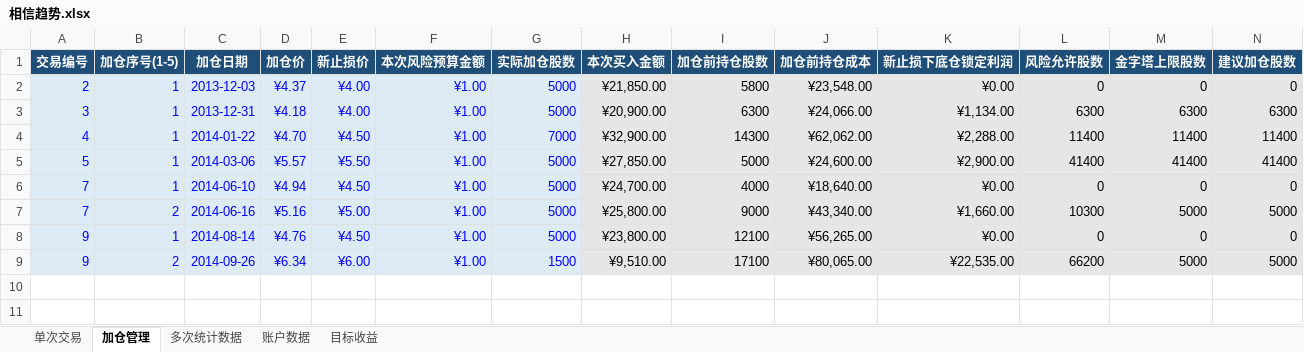
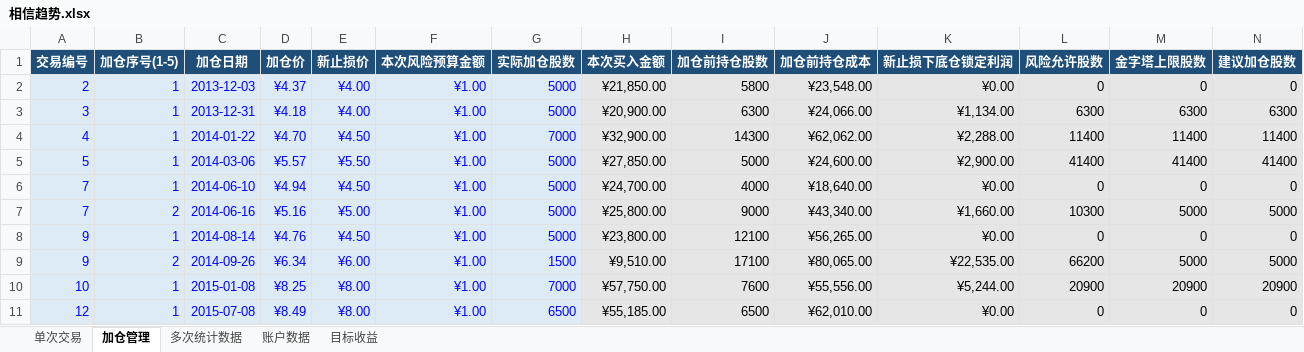
Before and after one commit to yooner/learn_socks, an Excel workbook: 相信趋势.xlsx, sheet 加仓管理, drawn as a sheet; only a part is shown; values as stored, in another font and other column widths than the file's, no borders; conditional formats and table styles not drawn; rows hold the shown columns only; the diff names each change by its address in the sheet, - before the commit and + after, or states it on an @@ line.

```diff
--- a/相信趋势.xlsx (sheet 加仓管理)
+++ b/相信趋势.xlsx (sheet 加仓管理)
+row 10: 10 | 1 | 2015-01-08 | ¥8.25 | ¥8.00 | ¥1.00 | 7000 | ¥57,750.00 | 7600 | ¥55,556.00 | ¥5,244.00 | 20900 | 20900 | 20900
+row 11: 12 | 1 | 2015-07-08 | ¥8.49 | ¥8.00 | ¥1.00 | 6500 | ¥55,185.00 | 6500 | ¥62,010.00 | ¥0.00 | 0 | 0 | 0
```
Also changed, not shown: sheet 单次交易, sheet 账户数据, sheet 多次统计数据, sheet 目标收益.
